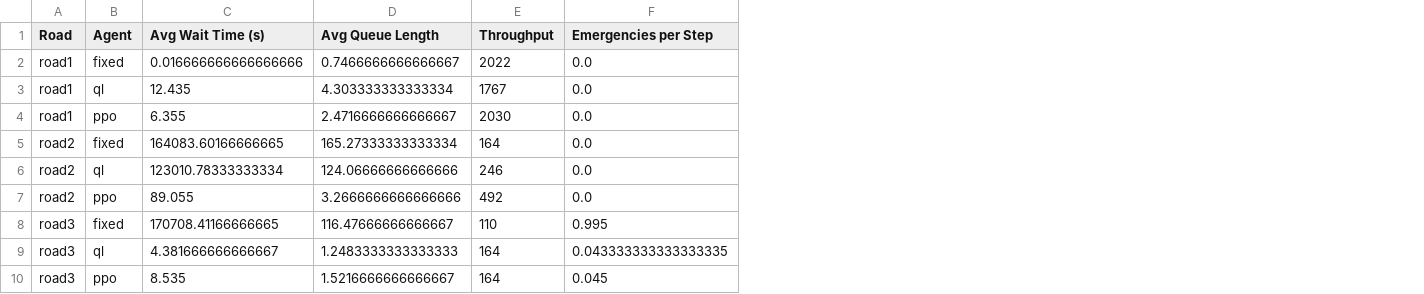
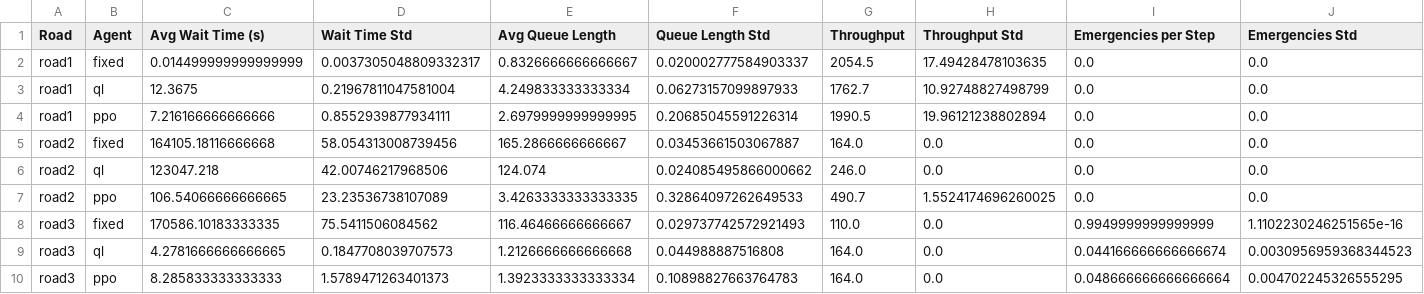
Before and after one commit to mmmchu/COMP3071_Smart-Traffic-Light, a CSV file: SUMO_simulation/experiment_results/all_agents/summary_results.csv, drawn as a sheet; removed rows and columns are numbered as before the commit, all else as after; the diff names each change by its address in the sheet, - before the commit and + after, or states it on an @@ line.

```diff
--- a/SUMO_simulation/experiment_results/all_agents/summary_results.csv
+++ b/SUMO_simulation/experiment_results/all_agents/summary_results.csv
+column D (Wait Time Std), rows 2-7: 0.0037305048809332317 | 0.21967811047581004 | 0.8552939877934111 | 58.054313008739456 | 42.00746217968506 | 23.23536738107089
+column F (Queue Length Std), rows 2-7: 0.020002777584903337 | 0.06273157099897933 | 0.20685045591226314 | 0.03453661503067887 | 0.024085495866000662 | 0.32864097262649533
+column H (Throughput Std), rows 2-7: 17.49428478103635 | 10.92748827498799 | 19.96121238802894 | 0.0 | 0.0 | 1.5524174696260025
+column J (Emergencies Std), rows 2-7: all 0.0
-C2 (Avg Wait Time (s)): 0.016666666666666666
+C2 (Avg Wait Time (s)): 0.014499999999999999
-E2 (Avg Queue Length): 0.7466666666666667
+E2 (Avg Queue Length): 0.8326666666666667
-G2 (Throughput): 2022
+G2 (Throughput): 2054.5
-C3 (Avg Wait Time (s)): 12.435
+C3 (Avg Wait Time (s)): 12.3675
-E3 (Avg Queue Length): 4.303333333333334
+E3 (Avg Queue Length): 4.249833333333334
-G3 (Throughput): 1767
+G3 (Throughput): 1762.7
-C4 (Avg Wait Time (s)): 6.355
+C4 (Avg Wait Time (s)): 7.216166666666666
-E4 (Avg Queue Length): 2.4716666666666667
+E4 (Avg Queue Length): 2.6979999999999995
-G4 (Throughput): 2030
+G4 (Throughput): 1990.5
-C5 (Avg Wait Time (s)): 164083.60166666665
+C5 (Avg Wait Time (s)): 164105.18116666668
-E5 (Avg Queue Length): 165.27333333333334
+E5 (Avg Queue Length): 165.2866666666667
-G5 (Throughput): 164
+G5 (Throughput): 164.0
-C6 (Avg Wait Time (s)): 123010.78333333334
+C6 (Avg Wait Time (s)): 123047.218
-E6 (Avg Queue Length): 124.06666666666666
+E6 (Avg Queue Length): 124.074
-G6 (Throughput): 246
+G6 (Throughput): 246.0
-C7 (Avg Wait Time (s)): 89.055
+C7 (Avg Wait Time (s)): 106.54066666666665
-E7 (Avg Queue Length): 3.2666666666666666
+E7 (Avg Queue Length): 3.4263333333333335
-G7 (Throughput): 492
+G7 (Throughput): 490.7
-row 8: road3 | fixed | 170708.41166666665 | 116.47666666666667 | 110 | 0.995
-row 9: road3 | ql | 4.381666666666667 | 1.2483333333333333 | 164 | 0.043333333333333335
-row 10: road3 | ppo | 8.535 | 1.5216666666666667 | 164 | 0.045
+row 8: road3 | fixed | 170586.10183333335 | 75.5411506084562 | 116.46466666666667 | 0.029737742572921493 | 110.0 | 0.0 | 0.9949999999999999 | 1.1102230246251565e-16
+row 9: road3 | ql | 4.2781666666666665 | 0.1847708039707573 | 1.2126666666666668 | 0.044988887516808 | 164.0 | 0.0 | 0.044166666666666674 | 0.0030956959368344523
+row 10: road3 | ppo | 8.285833333333333 | 1.5789471263401373 | 1.3923333333333334 | 0.10898827663764783 | 164.0 | 0.0 | 0.048666666666666664 | 0.004702245326555295
```
Also changed, not shown: SUMO_simulation/experiment_results/ppo_agent/road3/emergency_wait_log.csv, SUMO_simulation/experiment_results/ql_agent/road1/step_metrics.csv, 17 other files.
